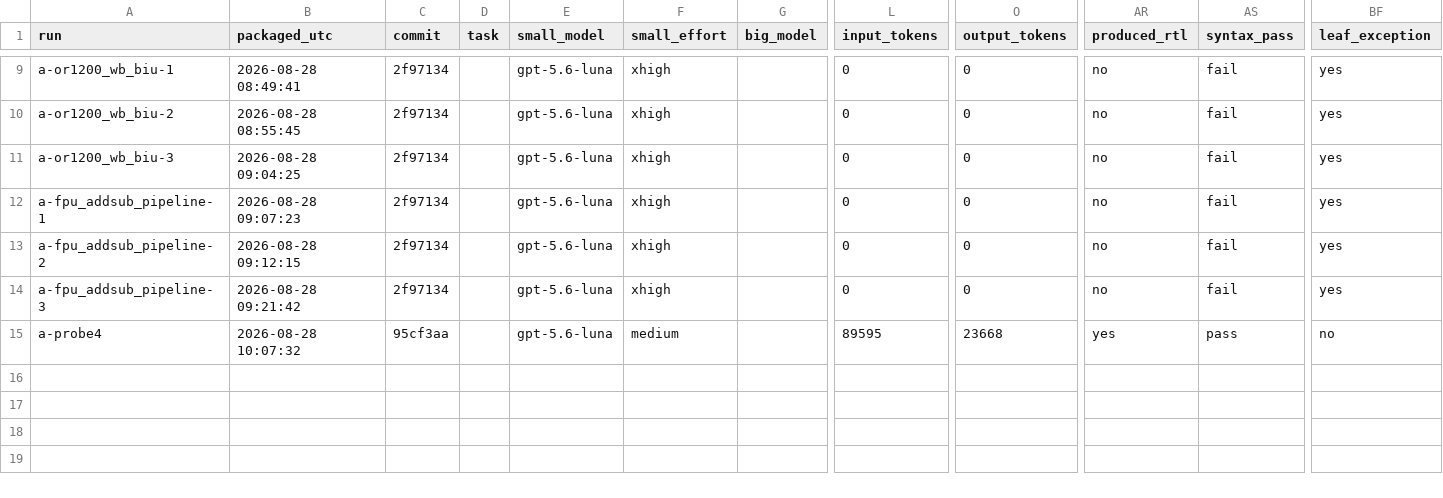
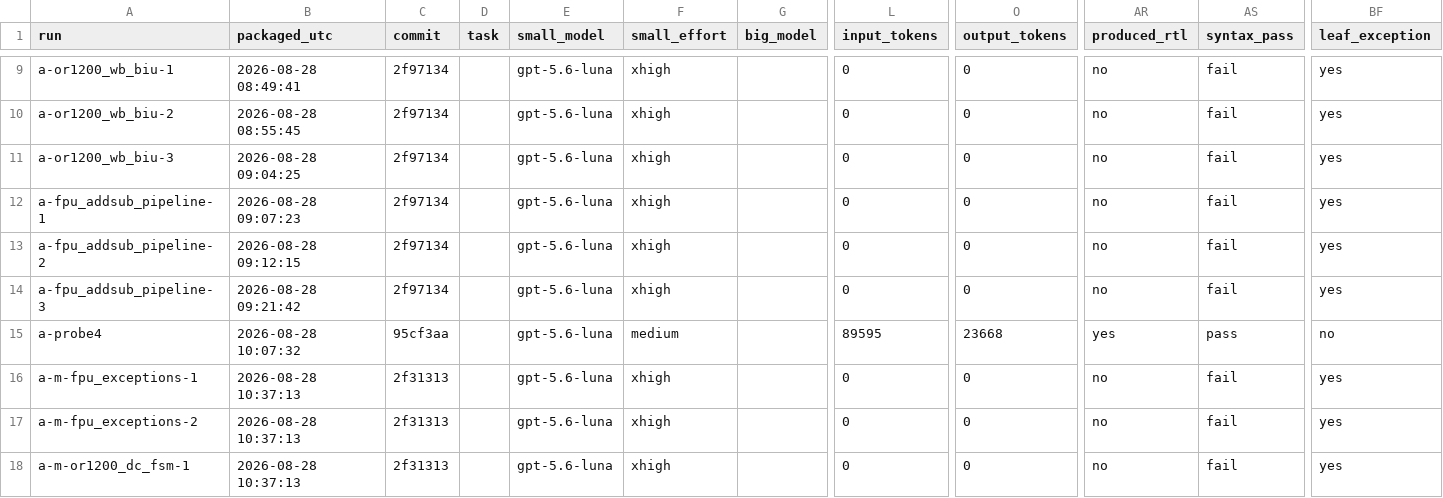
Before and after one commit to polrolnik2/Veri-Sure, a CSV file: benchmarks/telemetry.csv, drawn as a sheet; only a part is shown, gaps mark what is left out; rows hold the shown columns only; the diff names each change by its address in the sheet, - before the commit and + after, or states it on an @@ line.

```diff
--- a/benchmarks/telemetry.csv
+++ b/benchmarks/telemetry.csv
+row 16: a-m-fpu_exceptions-1 | 2026-08-28 10:37:13 | 2f31313 |  | gpt-5.6-luna | xhigh |  | 0 | 0 | no | fail | yes
+row 17: a-m-fpu_exceptions-2 | 2026-08-28 10:37:13 | 2f31313 |  | gpt-5.6-luna | xhigh |  | 0 | 0 | no | fail | yes
+row 18: a-m-or1200_dc_fsm-1 | 2026-08-28 10:37:13 | 2f31313 |  | gpt-5.6-luna | xhigh |  | 0 | 0 | no | fail | yes
```
